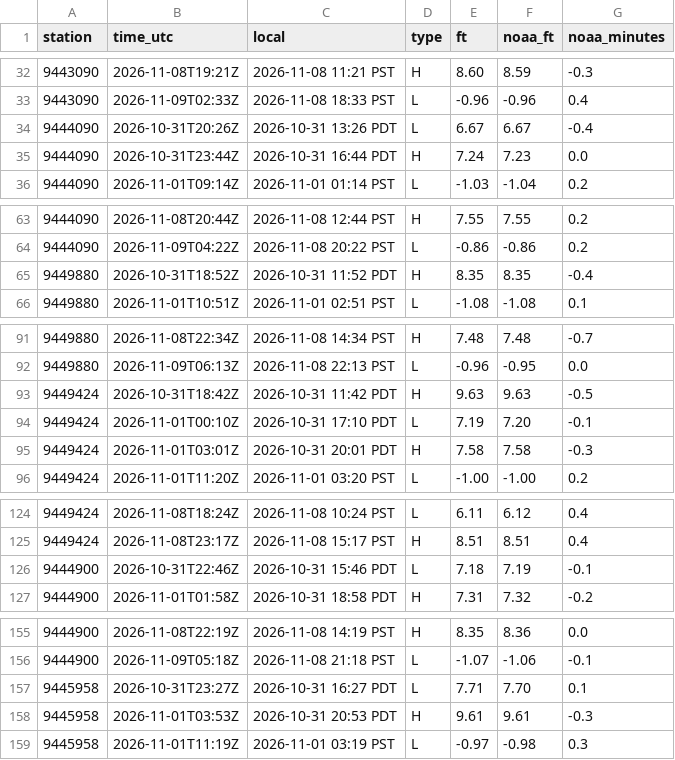
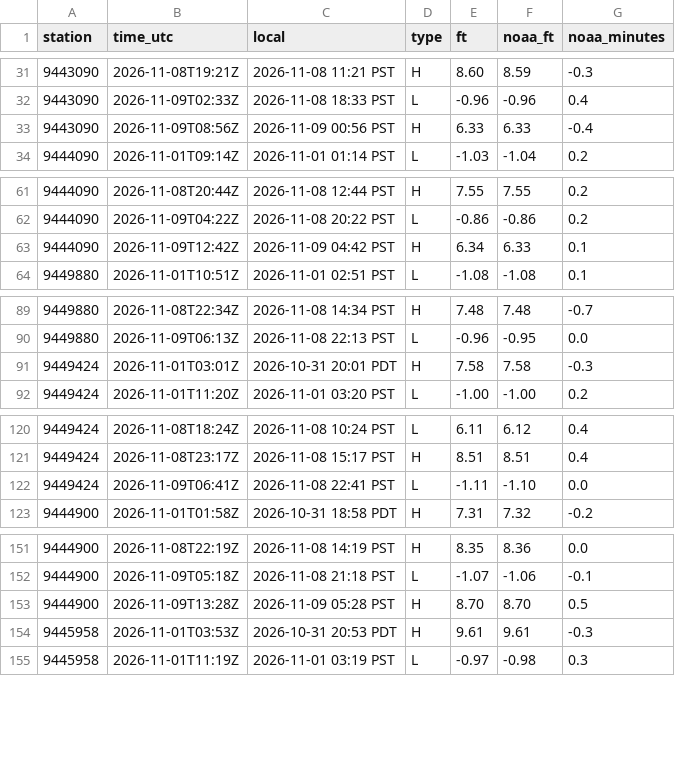
Before and after one commit to bdgroves/puget-tides, a CSV file: hilo.csv, drawn as a sheet; only a part is shown, gaps mark what is left out; the diff covers the shown part only.

```diff
--- a/hilo.csv
+++ b/hilo.csv
@@ -33,4 +32,3 @@ station,time_utc,local,type,ft,noaa_ft,noaa_minutes
 9443090,2026-11-09T02:33Z,2026-11-08 18:33 PST,L,-0.96,-0.96,0.4
-9444090,2026-10-31T20:26Z,2026-10-31 13:26 PDT,L,6.67,6.67,-0.4
-9444090,2026-10-31T23:44Z,2026-10-31 16:44 PDT,H,7.24,7.23,0.0
+9443090,2026-11-09T08:56Z,2026-11-09 00:56 PST,H,6.33,6.33,-0.4
 9444090,2026-11-01T09:14Z,2026-11-01 01:14 PST,L,-1.03,-1.04,0.2
@@ -64,3 +62,3 @@ station,time_utc,local,type,ft,noaa_ft,noaa_minutes
 9444090,2026-11-09T04:22Z,2026-11-08 20:22 PST,L,-0.86,-0.86,0.2
-9449880,2026-10-31T18:52Z,2026-10-31 11:52 PDT,H,8.35,8.35,-0.4
+9444090,2026-11-09T12:42Z,2026-11-09 04:42 PST,H,6.34,6.33,0.1
 9449880,2026-11-01T10:51Z,2026-11-01 02:51 PST,L,-1.08,-1.08,0.1
@@ -92,4 +90,2 @@ station,time_utc,local,type,ft,noaa_ft,noaa_minutes
 9449880,2026-11-09T06:13Z,2026-11-08 22:13 PST,L,-0.96,-0.95,0.0
-9449424,2026-10-31T18:42Z,2026-10-31 11:42 PDT,H,9.63,9.63,-0.5
-9449424,2026-11-01T00:10Z,2026-10-31 17:10 PDT,L,7.19,7.20,-0.1
 9449424,2026-11-01T03:01Z,2026-10-31 20:01 PDT,H,7.58,7.58,-0.3
@@ -125,3 +121,3 @@ station,time_utc,local,type,ft,noaa_ft,noaa_minutes
 9449424,2026-11-08T23:17Z,2026-11-08 15:17 PST,H,8.51,8.51,0.4
-9444900,2026-10-31T22:46Z,2026-10-31 15:46 PDT,L,7.18,7.19,-0.1
+9449424,2026-11-09T06:41Z,2026-11-08 22:41 PST,L,-1.11,-1.10,0.0
 9444900,2026-11-01T01:58Z,2026-10-31 18:58 PDT,H,7.31,7.32,-0.2
@@ -156,3 +152,3 @@ station,time_utc,local,type,ft,noaa_ft,noaa_minutes
 9444900,2026-11-09T05:18Z,2026-11-08 21:18 PST,L,-1.07,-1.06,-0.1
-9445958,2026-10-31T23:27Z,2026-10-31 16:27 PDT,L,7.71,7.70,0.1
+9444900,2026-11-09T13:28Z,2026-11-09 05:28 PST,H,8.70,8.70,0.5
 9445958,2026-11-01T03:53Z,2026-10-31 20:53 PDT,H,9.61,9.61,-0.3
```
Also changed, not shown: 3 added rows and 3 removed rows elsewhere in this file, datums.csv, harcon.csv, 7 other files.
